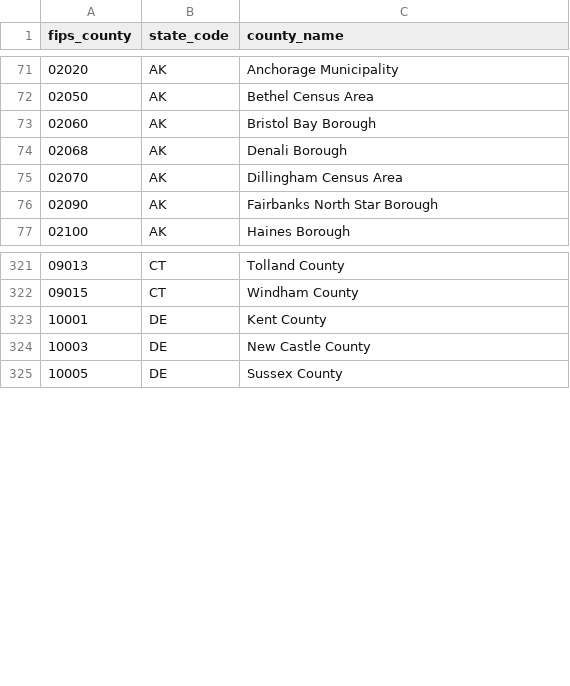
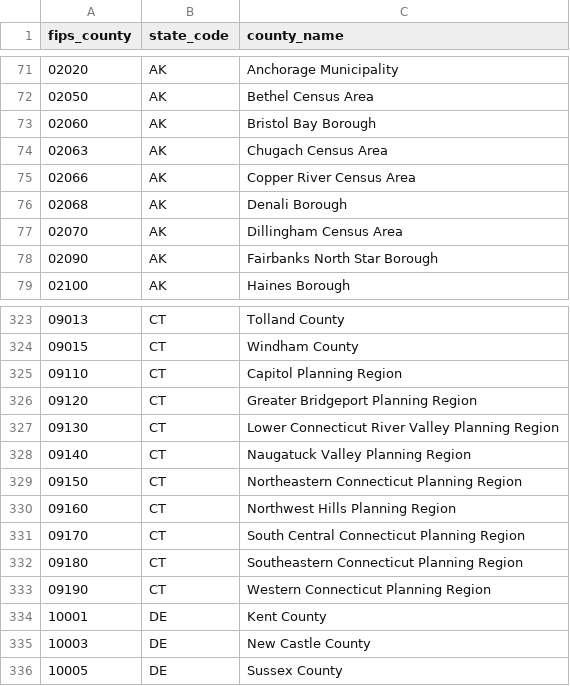
Before and after one commit to khnews/reference-data, a CSV file: geography-codes/fips-counties.csv, drawn as a sheet; only a part is shown, gaps mark what is left out; the diff names each change by its address in the sheet, - before the commit and + after, or states it on an @@ line.

Commit message:
update fips codes list - especially for CT

```diff
--- a/geography-codes/fips-counties.csv
+++ b/geography-codes/fips-counties.csv
+row 74: 02063 | AK | Chugach Census Area
+row 75: 02066 | AK | Copper River Census Area
+row 325: 09110 | CT | Capitol Planning Region
+row 326: 09120 | CT | Greater Bridgeport Planning Region
+row 327: 09130 | CT | Lower Connecticut River Valley Planning Region
+row 328: 09140 | CT | Naugatuck Valley Planning Region
+row 329: 09150 | CT | Northeastern Connecticut Planning Region
+row 330: 09160 | CT | Northwest Hills Planning Region
+row 331: 09170 | CT | South Central Connecticut Planning Region
+row 332: 09180 | CT | Southeastern Connecticut Planning Region
+row 333: 09190 | CT | Western Connecticut Planning Region
```
Also changed, not shown: 3 other files.
